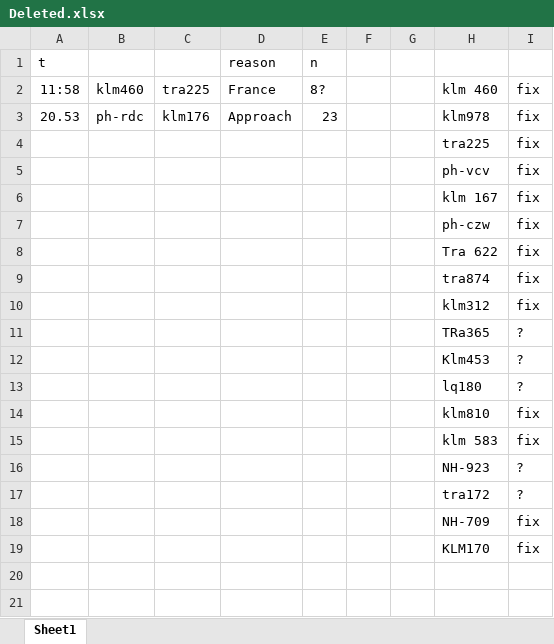
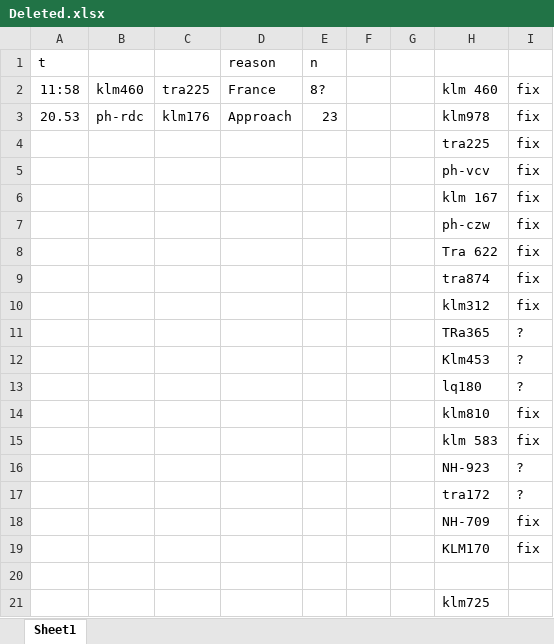
Before and after one commit to TwanvanDam/bluesky, an Excel workbook: Deleted.xlsx, sheet Sheet1, drawn as a sheet; values as stored, in another font and other column widths than the file's, no borders; the diff names each change by its address in the sheet, - before the commit and + after, or states it on an @@ line.

```diff
--- a/Deleted.xlsx (sheet Sheet1)
+++ b/Deleted.xlsx (sheet Sheet1)
+row 20: (empty)
+row 21:  |  |  |  |  |  |  | klm725
```
Also changed, not shown: 5 other files.
